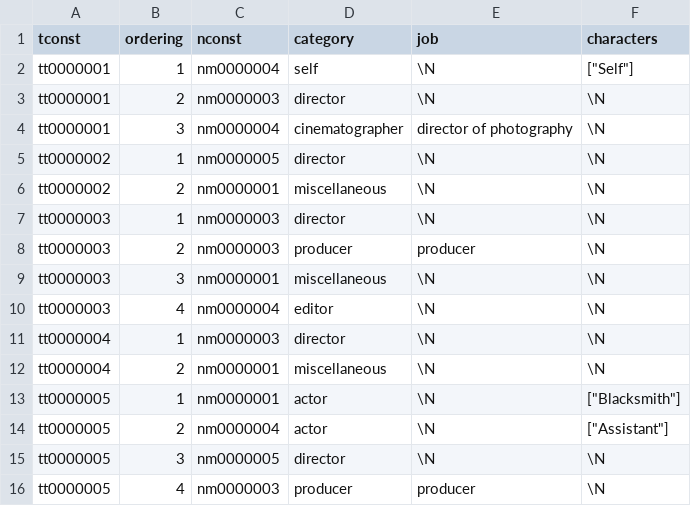
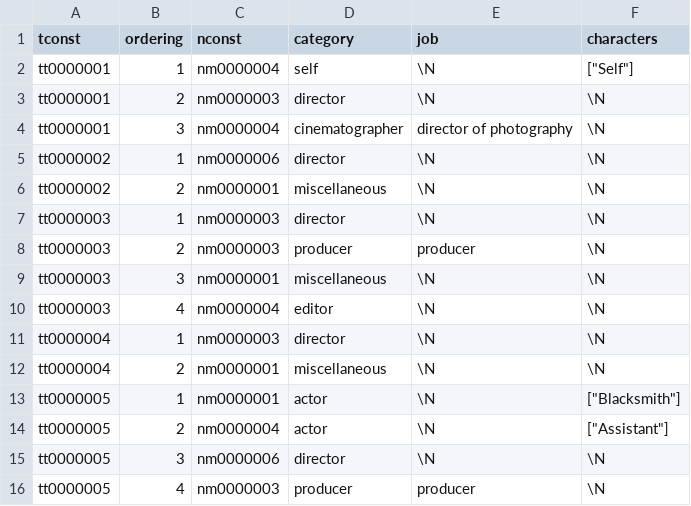
Before and after one commit to mk-ambivert/IMDb-searcher, a TSV file: internal/db/accessor/db_test_files/title.principals.tsv (was pkg/db/utils/db_test_files/title.principals.tsv), drawn as a sheet.

Commit message:
The application packages have been moved from pkg to internal. Added blanks of modules and functions of the application. Also added helper functions to search the database table.

```diff
--- a/pkg/db/utils/db_test_files/title.principals.tsv
+++ b/internal/db/accessor/db_test_files/title.principals.tsv
@@ -4,3 +4,3 @@ tt0000001	2	nm0000003	director	\N	\N
 tt0000001	3	nm0000004	cinematographer	director of photography	\N
-tt0000002	1	nm0000005	director	\N	\N
+tt0000002	1	nm0000006	director	\N	\N
 tt0000002	2	nm0000001	miscellaneous	\N	\N
@@ -14,3 +14,3 @@ tt0000005	1	nm0000001	actor	\N	["Blacksmith"]
 tt0000005	2	nm0000004	actor	\N	["Assistant"]
-tt0000005	3	nm0000005	director	\N	\N
+tt0000005	3	nm0000006	director	\N	\N
 tt0000005	4	nm0000003	producer	producer	\N
```
Also changed, not shown: 27 other files.
